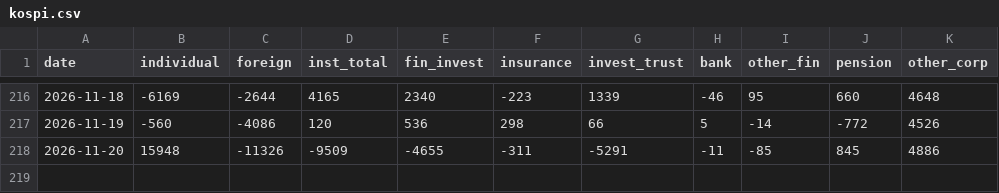
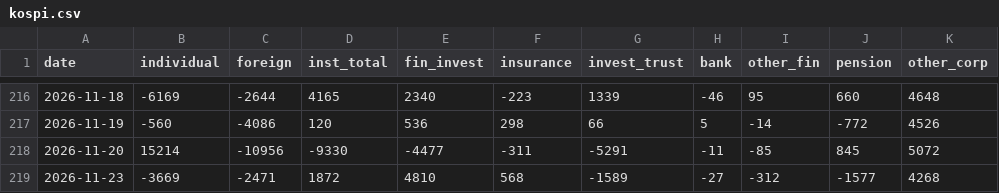
Before and after one commit to pdhman/report-summary, a CSV file: 수급모니터링/data/kospi.csv, drawn as a sheet; only a part is shown, gaps mark what is left out.

```diff
--- a/수급모니터링/data/kospi.csv
+++ b/수급모니터링/data/kospi.csv
@@ -217,2 +217,3 @@
 2026-11-19,-560,-4086,120,536,298,66,5,-14,-772,4526
-2026-11-20,15948,-11326,-9509,-4655,-311,-5291,-11,-85,845,4886
+2026-11-20,15214,-10956,-9330,-4477,-311,-5291,-11,-85,845,5072
+2026-11-23,-3669,-2471,1872,4810,568,-1589,-27,-312,-1577,4268
```
Also changed, not shown: 수급모니터링/data/futures.csv, 수급모니터링/data/index_futures.csv, 7 other files.
